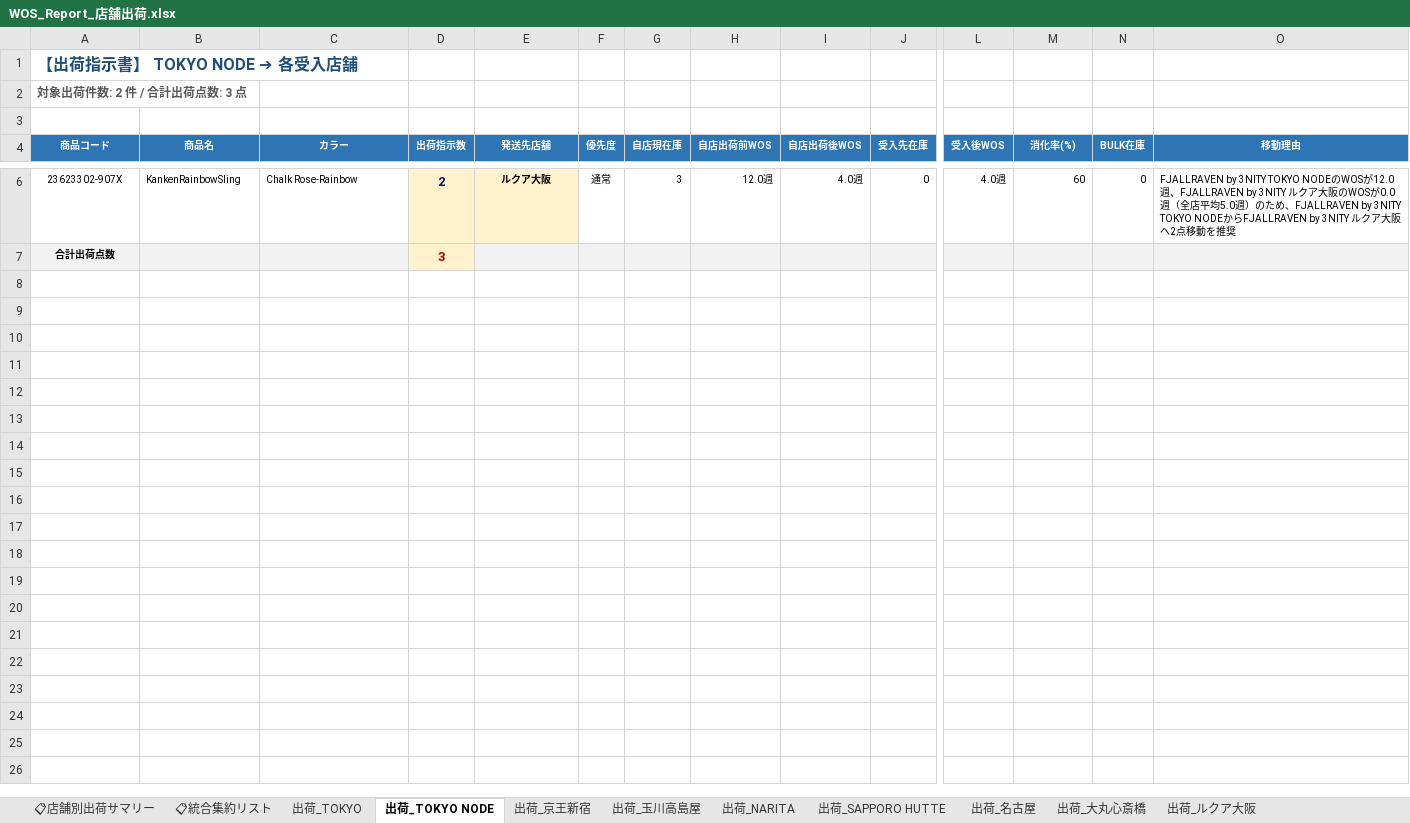
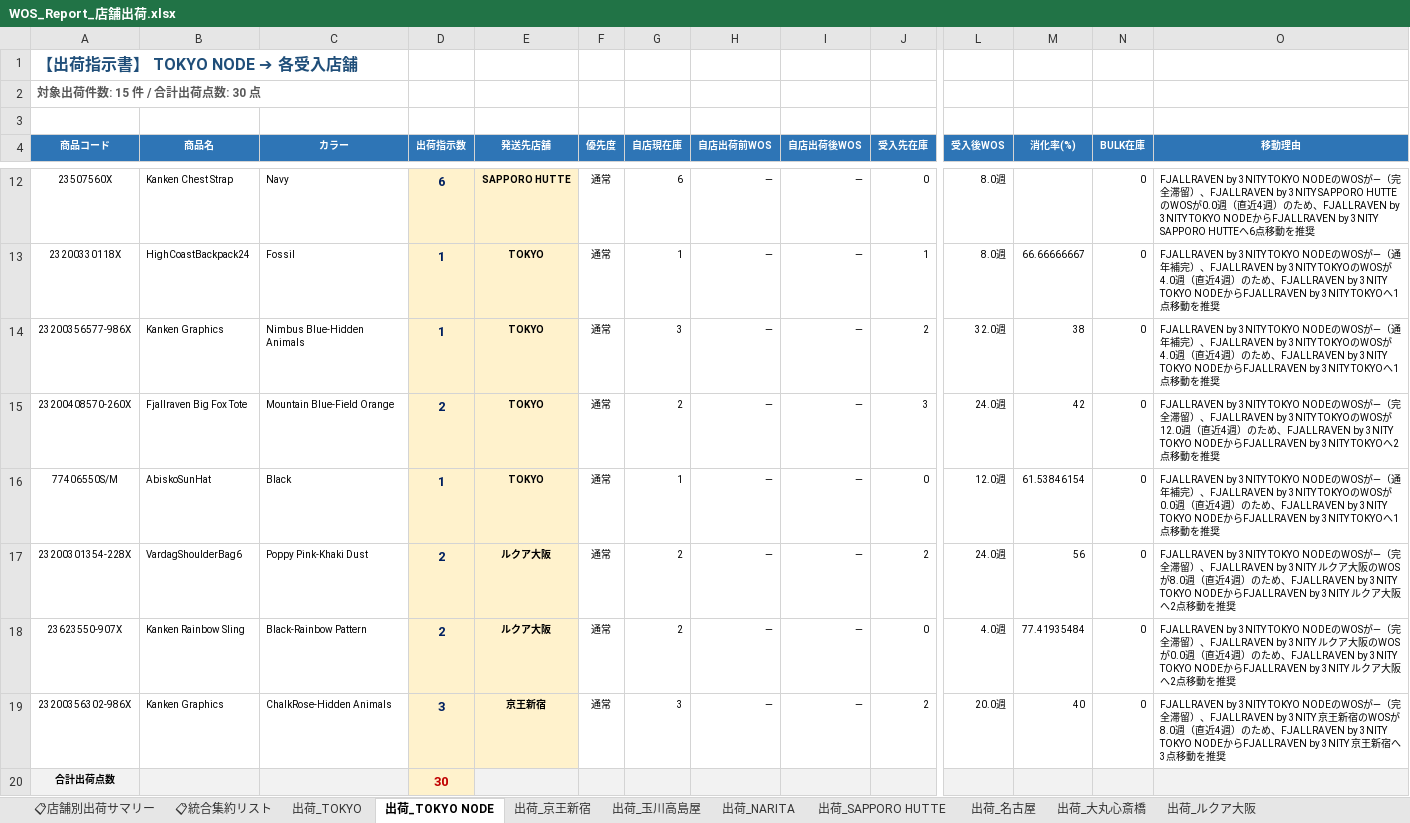
Before and after one commit to kxnxgx/WOS, an Excel workbook: WOS_Report_店舗出荷.xlsx, sheet 出荷_TOKYO NODE, drawn as a sheet; only a part is shown, gaps mark what is left out; values as stored, in another font and other column widths than the file's, no borders; addresses are those after the commit; rows hold the shown columns only; the diff covers the shown part only; the diff names each change by its address in the sheet, - before the commit and + after, or states it on an @@ line.

Commit message:
feat: 新アルゴリズム（通年補完＋おまとめ＋NARITA閉店）の実装とレポート再生成

```diff
--- a/WOS_Report_店舗出荷.xlsx (sheet 出荷_TOKYO NODE)
+++ b/WOS_Report_店舗出荷.xlsx (sheet 出荷_TOKYO NODE)
-A2 (商品コード): 対象出荷件数: 2 件 / 合計出荷点数: 3 点
+A2 (商品コード): 対象出荷件数: 15 件 / 合計出荷点数: 30 点
+row 12: 23507560X | Kanken Chest Strap | Navy | 6 | SAPPORO HUTTE | 通常 | 6 | — | — | 0 | 8.0週 |  | 0 | FJALLRAVEN by 3NITY TOKYO NODEのWOSが—（完全滞留）、FJALLRAVEN by 3NITY SAPPORO HUTTEのWOSが0.0週（直近4週）のため、FJALLRAVEN by 3NITY TOKYO NODEからFJALLRAVEN by 3NITY SAPPORO HUTTEへ6点移動を推奨
+row 13: 23200330118X | HighCoastBackpack24 | Fossil | 1 | TOKYO | 通常 | 1 | — | — | 1 | 8.0週 | 66.66666667 | 0 | FJALLRAVEN by 3NITY TOKYO NODEのWOSが—（通年補完）、FJALLRAVEN by 3NITY TOKYOのWOSが4.0週（直近4週）のため、FJALLRAVEN by 3NITY TOKYO NODEからFJALLRAVEN by 3NITY TOKYOへ1点移動を推奨
+row 14: 23200356577-986X | Kanken Graphics | Nimbus Blue-Hidden Animals | 1 | TOKYO | 通常 | 3 | — | — | 2 | 32.0週 | 38 | 0 | FJALLRAVEN by 3NITY TOKYO NODEのWOSが—（通年補完）、FJALLRAVEN by 3NITY TOKYOのWOSが4.0週（直近4週）のため、FJALLRAVEN by 3NITY TOKYO NODEからFJALLRAVEN by 3NITY TOKYOへ1点移動を推奨
+row 15: 23200408570-260X | Fjallraven Big Fox Tote | Mountain Blue-Field Orange | 2 | TOKYO | 通常 | 2 | — | — | 3 | 24.0週 | 42 | 0 | FJALLRAVEN by 3NITY TOKYO NODEのWOSが—（完全滞留）、FJALLRAVEN by 3NITY TOKYOのWOSが12.0週（直近4週）のため、FJALLRAVEN by 3NITY TOKYO NODEからFJALLRAVEN by 3NITY TOKYOへ2点移動を推奨
+row 16: 77406550S/M | AbiskoSunHat | Black | 1 | TOKYO | 通常 | 1 | — | — | 0 | 12.0週 | 61.53846154 | 0 | FJALLRAVEN by 3NITY TOKYO NODEのWOSが—（通年補完）、FJALLRAVEN by 3NITY TOKYOのWOSが0.0週（直近4週）のため、FJALLRAVEN by 3NITY TOKYO NODEからFJALLRAVEN by 3NITY TOKYOへ1点移動を推奨
+row 17: 23200301354-228X | VardagShoulderBag6 | Poppy Pink-Khaki Dust | 2 | ルクア大阪 | 通常 | 2 | — | — | 2 | 24.0週 | 56 | 0 | FJALLRAVEN by 3NITY TOKYO NODEのWOSが—（完全滞留）、FJALLRAVEN by 3NITY ルクア大阪のWOSが8.0週（直近4週）のため、FJALLRAVEN by 3NITY TOKYO NODEからFJALLRAVEN by 3NITY ルクア大阪へ2点移動を推奨
-A18 (商品コード): 23623302-907X
+A18 (商品コード): 23623550-907X
-B18 (商品名): KankenRainbowSling
+B18 (商品名): Kanken Rainbow Sling
-C18 (カラー): Chalk Rose-Rainbow
+C18 (カラー): Black-Rainbow Pattern
-G18 (自店現在庫): 3
+G18 (自店現在庫): 2
-H18 (自店出荷前WOS): 12.0週
+H18 (自店出荷前WOS): —
-I18 (自店出荷後WOS): 4.0週
+I18 (自店出荷後WOS): —
-M18 (消化率(%)): 60
+M18 (消化率(%)): 77.41935484
-O18 (移動理由): …WOSが12.0週、FJALLRAVEN by 3NITY ルクア大阪のWOSが0.0週（全店平均5.0週）…
+O18 (移動理由): …WOSが—（完全滞留）、FJALLRAVEN by 3NITY ルクア大阪のWOSが0.0週（直近4週）…
+row 19: 23200356302-986X | Kanken Graphics | ChalkRose-Hidden Animals | 3 | 京王新宿 | 通常 | 3 | — | — | 2 | 20.0週 | 40 | 0 | FJALLRAVEN by 3NITY TOKYO NODEのWOSが—（完全滞留）、FJALLRAVEN by 3NITY 京王新宿のWOSが8.0週（直近4週）のため、FJALLRAVEN by 3NITY TOKYO NODEからFJALLRAVEN by 3NITY 京王新宿へ3点移動を推奨
-D20 (出荷指示数): 3
+D20 (出荷指示数): 30
```
Also changed, not shown: 7 added rows and 1 removed row elsewhere in this sheet, sheet 📋統合集約リスト, sheet 出荷_京王新宿, sheet 出荷_名古屋, sheet 出荷_大丸心斎橋, sheet 出荷_玉川高島屋, sheet 出荷_SAPPORO HUTTE, 4 more sheets, 1 other file.
